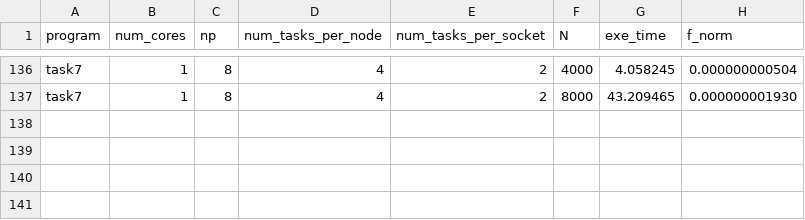
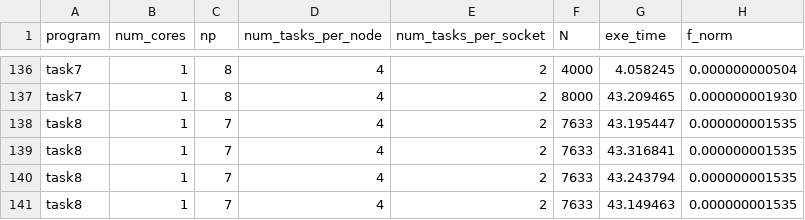
Before and after one commit to ramipellumbi/Parallel-Programming, a CSV file: rp862_ps3_cpsc424/part2/out/results.csv, drawn as a sheet; only a part is shown, gaps mark what is left out; the diff names each change by its address in the sheet, - before the commit and + after, or states it on an @@ line.

Commit message:
Upload more data

```diff
--- a/rp862_ps3_cpsc424/part2/out/results.csv
+++ b/rp862_ps3_cpsc424/part2/out/results.csv
+row 138: task8 | 1 | 7 | 4 | 2 | 7633 | 43.195447 | 0.000000001535
+row 139: task8 | 1 | 7 | 4 | 2 | 7633 | 43.316841 | 0.000000001535
+row 140: task8 | 1 | 7 | 4 | 2 | 7633 | 43.243794 | 0.000000001535
+row 141: task8 | 1 | 7 | 4 | 2 | 7633 | 43.149463 | 0.000000001535
```
Also changed, not shown: 5 other files.
